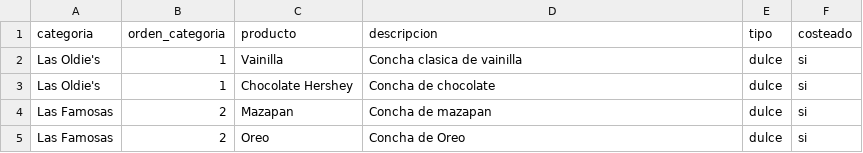
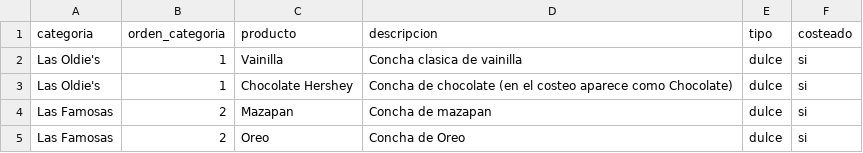
Before and after one commit to rento27/Tortolero, a CSV file: data/casa_conchas/menu_carta.csv, drawn as a sheet; only a part is shown.

```diff
--- a/data/casa_conchas/menu_carta.csv
+++ b/data/casa_conchas/menu_carta.csv
@@ -2,3 +2,3 @@ categoria,orden_categoria,producto,descripcion,tipo,costeado
 Las Oldie's,1,Vainilla,Concha clasica de vainilla,dulce,si
-Las Oldie's,1,Chocolate Hershey,Concha de chocolate,dulce,si
+Las Oldie's,1,Chocolate Hershey,Concha de chocolate (en el costeo aparece como Chocolate),dulce,si
 Las Famosas,2,Mazapan,Concha de mazapan,dulce,si
```
Also changed, not shown: data/casa_conchas/productos.csv, 3 other files.
